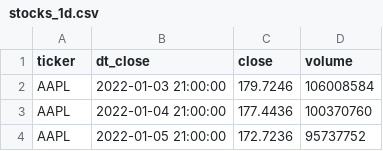
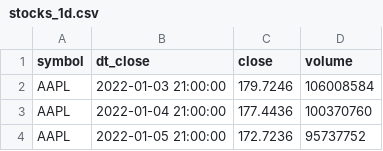
Before and after one commit to rbeeli/Fastback.jl, a CSV file: examples/data/stocks_1d.csv, drawn as a sheet; only a part is shown.

```diff
--- a/examples/data/stocks_1d.csv
+++ b/examples/data/stocks_1d.csv
@@ -1,2 +1,2 @@
-ticker,dt_close,close,volume
+symbol,dt_close,close,volume
 AAPL,2022-01-03 21:00:00,179.7246,106008584
```
Also changed, not shown: 16 other files.
